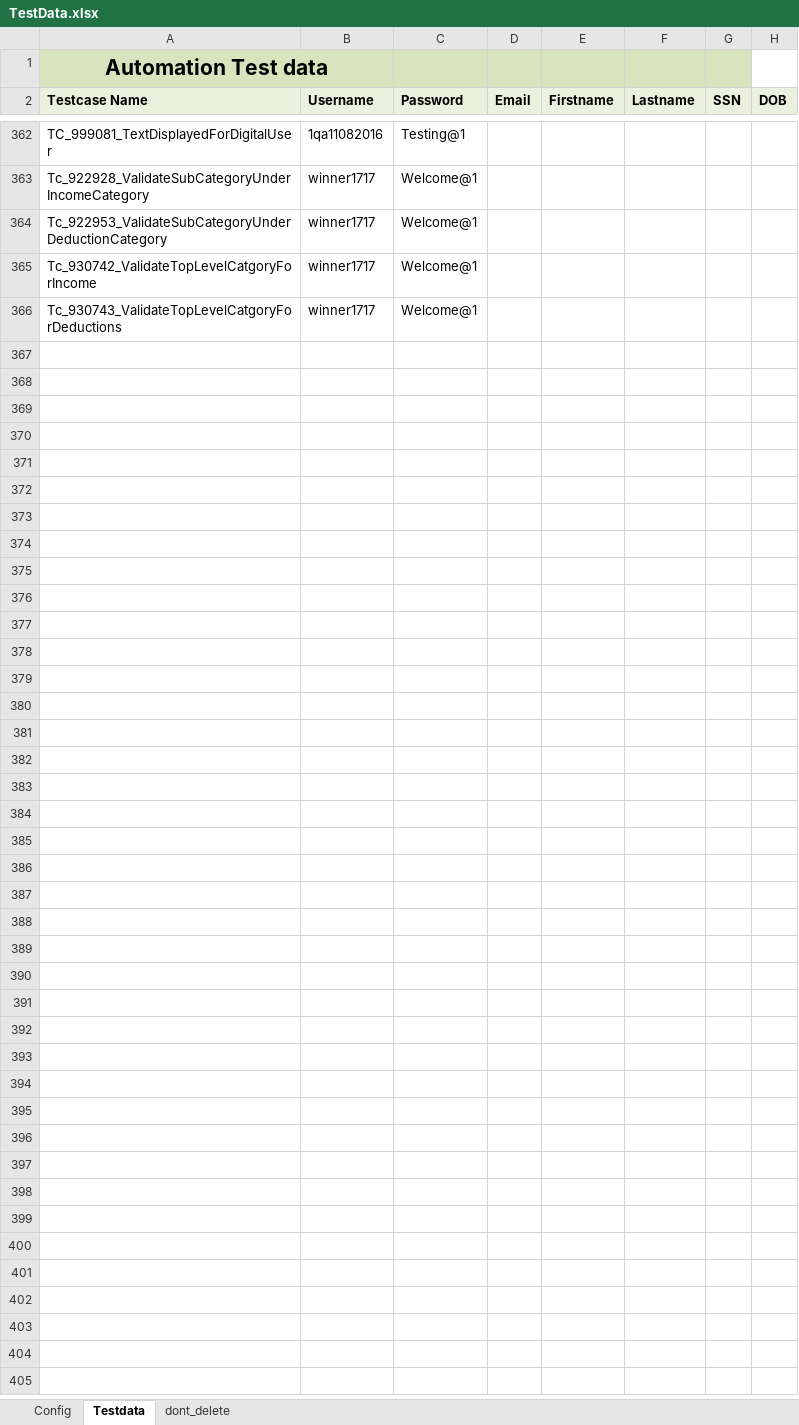
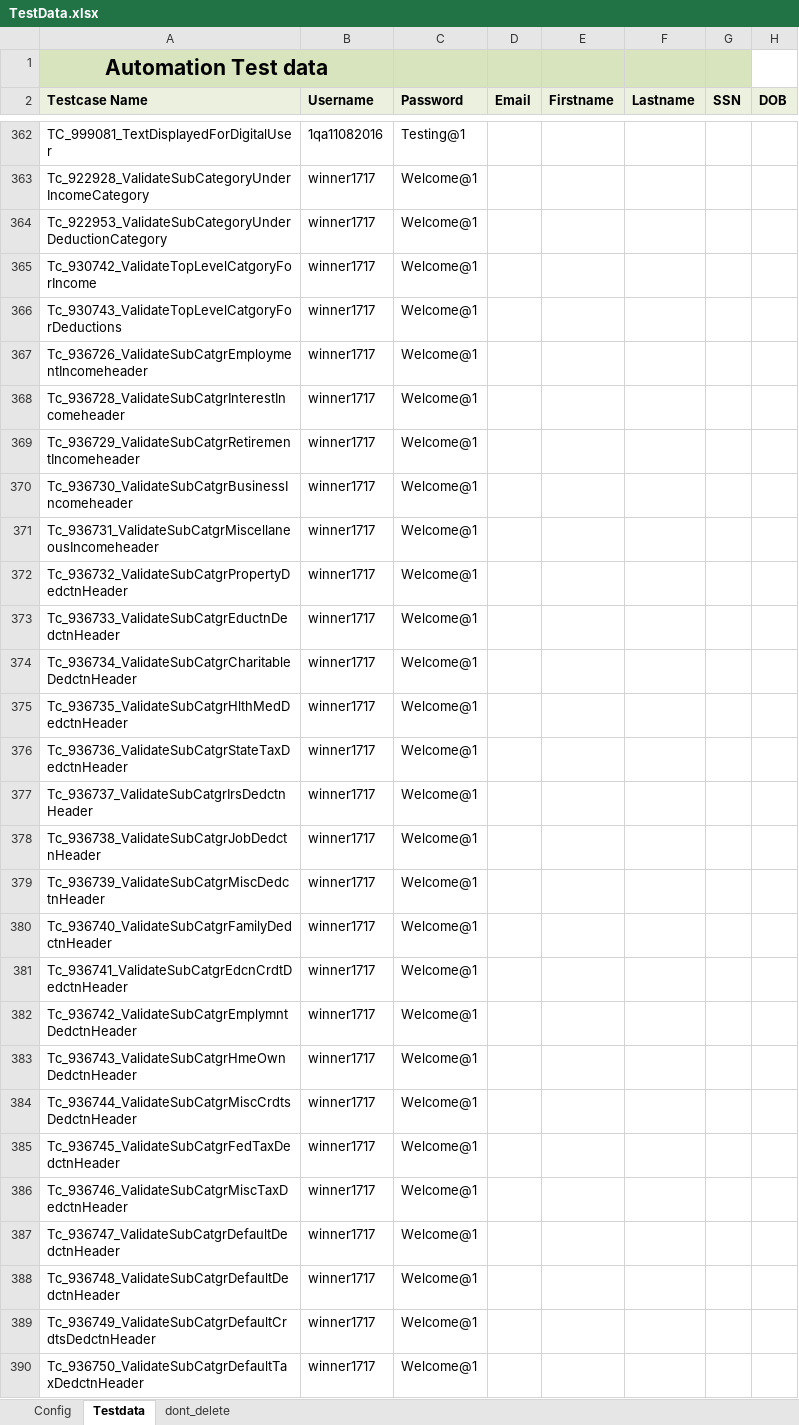
Before and after one commit to RamboSingh/ustbackup, an Excel workbook: MyBlock/resources/TestData.xlsx, sheet Testdata, drawn as a sheet; only a part is shown, gaps mark what is left out; values as stored, in another font and other column widths than the file's, no borders; charts and pictures not drawn; rows hold the shown columns only; the diff names each change by its address in the sheet, - before the commit and + after, or states it on an @@ line.

```diff
--- a/MyBlock/resources/TestData.xlsx (sheet Testdata)
+++ b/MyBlock/resources/TestData.xlsx (sheet Testdata)
+row 367: Tc_936726_ValidateSubCatgrEmploymentIncomeheader | winner1717 | Welcome@1
+row 368: Tc_936728_ValidateSubCatgrInterestIncomeheader | winner1717 | Welcome@1
+row 369: Tc_936729_ValidateSubCatgrRetirementIncomeheader | winner1717 | Welcome@1
+row 370: Tc_936730_ValidateSubCatgrBusinessIncomeheader | winner1717 | Welcome@1
+row 371: Tc_936731_ValidateSubCatgrMiscellaneousIncomeheader | winner1717 | Welcome@1
+row 372: Tc_936732_ValidateSubCatgrPropertyDedctnHeader | winner1717 | Welcome@1
+row 373: Tc_936733_ValidateSubCatgrEductnDedctnHeader | winner1717 | Welcome@1
+row 374: Tc_936734_ValidateSubCatgrCharitableDedctnHeader | winner1717 | Welcome@1
+row 375: Tc_936735_ValidateSubCatgrHlthMedDedctnHeader | winner1717 | Welcome@1
+row 376: Tc_936736_ValidateSubCatgrStateTaxDedctnHeader | winner1717 | Welcome@1
+row 377: Tc_936737_ValidateSubCatgrIrsDedctnHeader | winner1717 | Welcome@1
+row 378: Tc_936738_ValidateSubCatgrJobDedctnHeader | winner1717 | Welcome@1
+row 379: Tc_936739_ValidateSubCatgrMiscDedctnHeader | winner1717 | Welcome@1
+row 380: Tc_936740_ValidateSubCatgrFamilyDedctnHeader | winner1717 | Welcome@1
+row 381: Tc_936741_ValidateSubCatgrEdcnCrdtDedctnHeader | winner1717 | Welcome@1
+row 382: Tc_936742_ValidateSubCatgrEmplymntDedctnHeader | winner1717 | Welcome@1
+row 383: Tc_936743_ValidateSubCatgrHmeOwnDedctnHeader | winner1717 | Welcome@1
+row 384: Tc_936744_ValidateSubCatgrMiscCrdtsDedctnHeader | winner1717 | Welcome@1
+row 385: Tc_936745_ValidateSubCatgrFedTaxDedctnHeader | winner1717 | Welcome@1
+row 386: Tc_936746_ValidateSubCatgrMiscTaxDedctnHeader | winner1717 | Welcome@1
+row 387: Tc_936747_ValidateSubCatgrDefaultDedctnHeader | winner1717 | Welcome@1
+row 388: Tc_936748_ValidateSubCatgrDefaultDedctnHeader | winner1717 | Welcome@1
+row 389: Tc_936749_ValidateSubCatgrDefaultCrdtsDedctnHeader | winner1717 | Welcome@1
+row 390: Tc_936750_ValidateSubCatgrDefaultTaxDedctnHeader | winner1717 | Welcome@1
```
Also changed, not shown: 30 other files.
